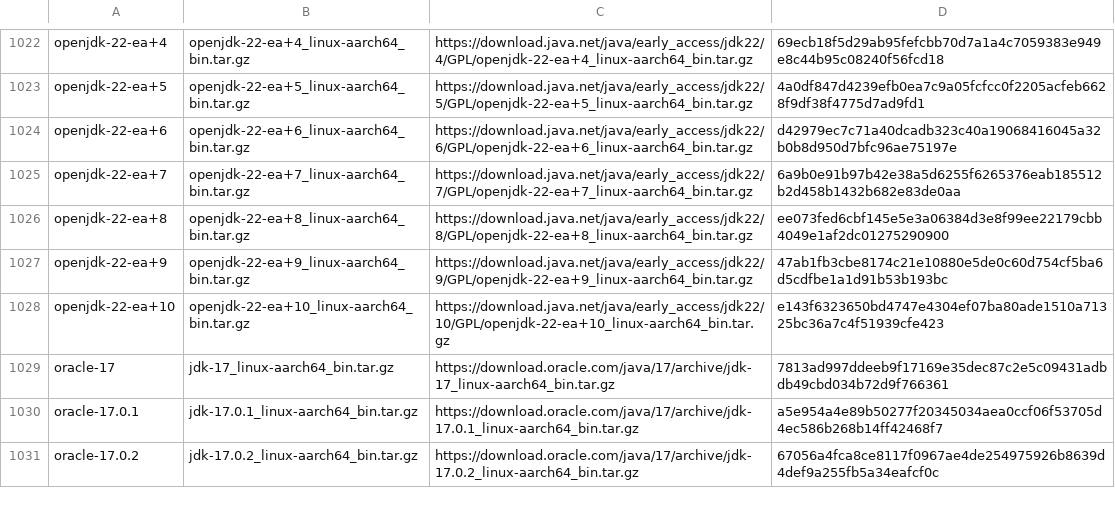
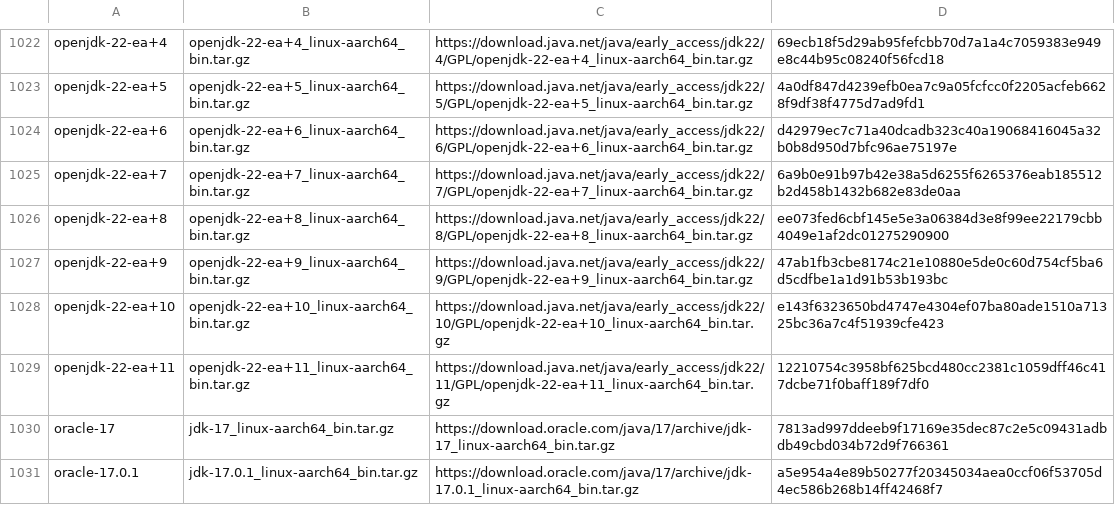
Before and after one commit to mise-plugins/rtx-java, a TSV file: data/jdk-linux-aarch64-all.tsv, drawn as a sheet; only a part is shown, gaps mark what is left out; the shorter side is filled out with more unchanged rows; the diff names each change by its address in the sheet, - before the commit and + after, or states it on an @@ line.

```diff
--- a/data/jdk-linux-aarch64-all.tsv
+++ b/data/jdk-linux-aarch64-all.tsv
+row 1029: openjdk-22-ea+11 | openjdk-22-ea+11_linux-aarch64_bin.tar.gz | https://download.java.net/java/early_access/jdk22/11/GPL/openjdk-22-ea+11_linux-aarch64_bin.tar.gz | 12210754c3958bf625bcd480cc2381c1059dff46c417dcbe71f0baff189f7df0
```
Also changed, not shown: data/jdk-linux-x86_64-ea.tsv, data/jdk-macosx-aarch64-all.tsv, 9 other files.
